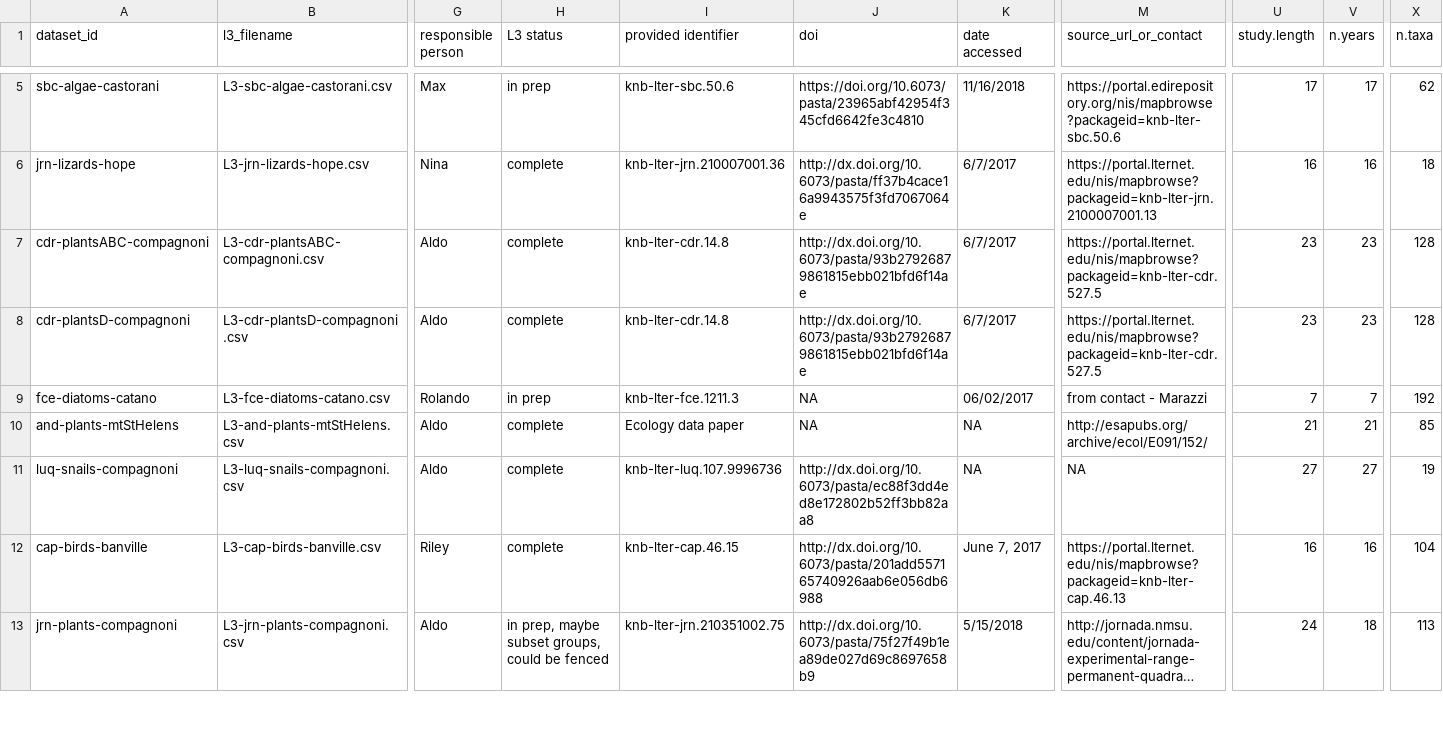
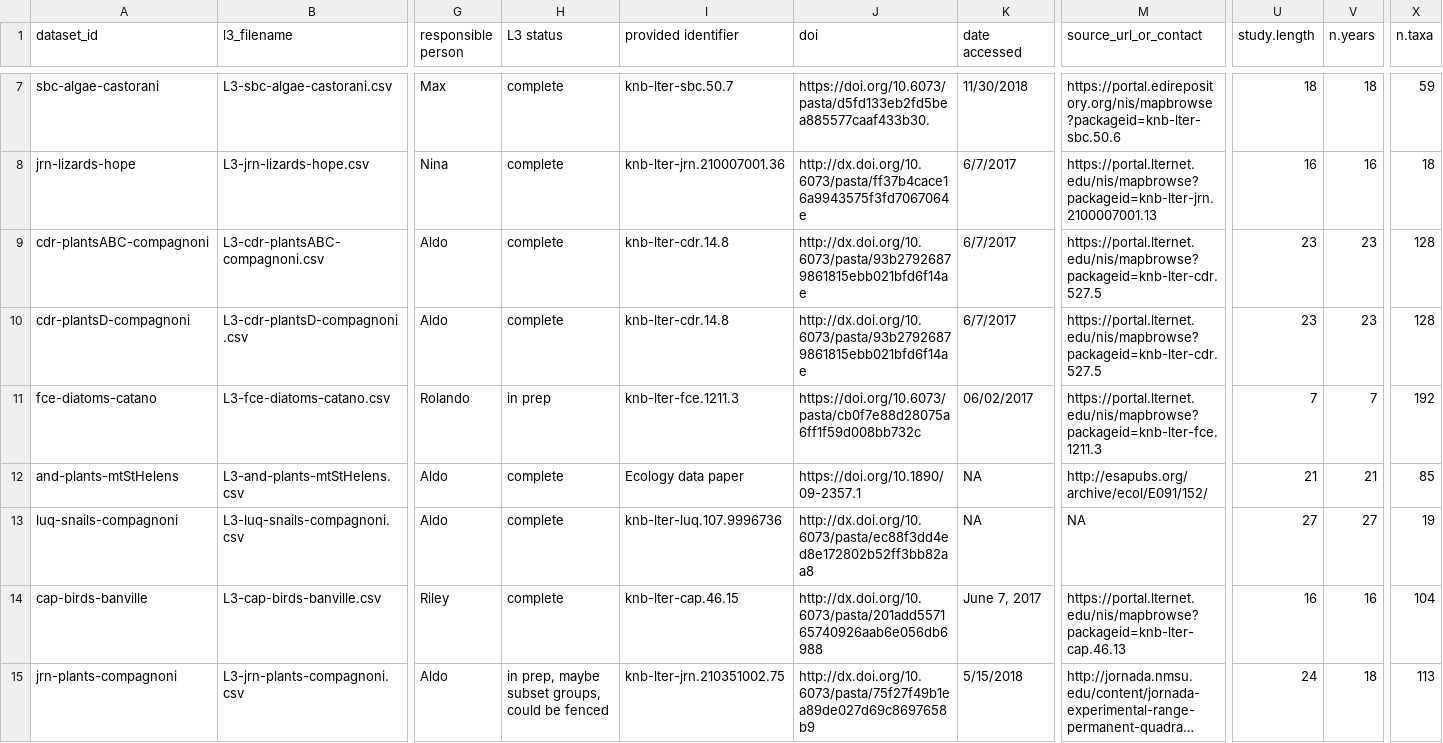
Before and after one commit to sokole/ltermetacommunities, a CSV file: Group3-diversity-metrics/l3_data.csv, drawn as a sheet; only a part is shown, gaps mark what is left out; long unchanged cells end in …; addresses are those after the commit; the diff covers the shown part only; the diff names each change by its address in the sheet, - before the commit and + after, or states it on an @@ line.

Commit message:
updated L3 list 12/12/2018

```diff
--- a/Group3-diversity-metrics/l3_data.csv
+++ b/Group3-diversity-metrics/l3_data.csv
-H7 (L3 status): in prep
+H7 (L3 status): complete
-I7 (provided identifier): knb-lter-sbc.50.6
+I7 (provided identifier): knb-lter-sbc.50.7
-J7 (doi): https://doi.org/10.6073/pasta/23965abf42954f345cfd6642fe3c4810
+J7 (doi): https://doi.org/10.6073/pasta/d5fd133eb2fd5bea885577caaf433b30.
-K7 (date accessed): 11/16/2018
+K7 (date accessed): 11/30/2018
-U7 (study.length): 17
+U7 (study.length): 18
-V7 (n.years): 17
+V7 (n.years): 18
-X7 (n.taxa): 62
+X7 (n.taxa): 59
-J11 (doi): NA
+J11 (doi): https://doi.org/10.6073/pasta/cb0f7e88d28075a6ff1f59d008bb732c
-M11 (source_url_or_contact): from contact - Marazzi
+M11 (source_url_or_contact): https://portal.lternet.edu/nis/mapbrowse?packageid=knb-lter-fce.1211.3
-J12 (doi): NA
+J12 (doi): https://doi.org/10.1890/09-2357.1
```
Also changed, not shown: 2 added rows and 30 edited cells elsewhere in this file.
